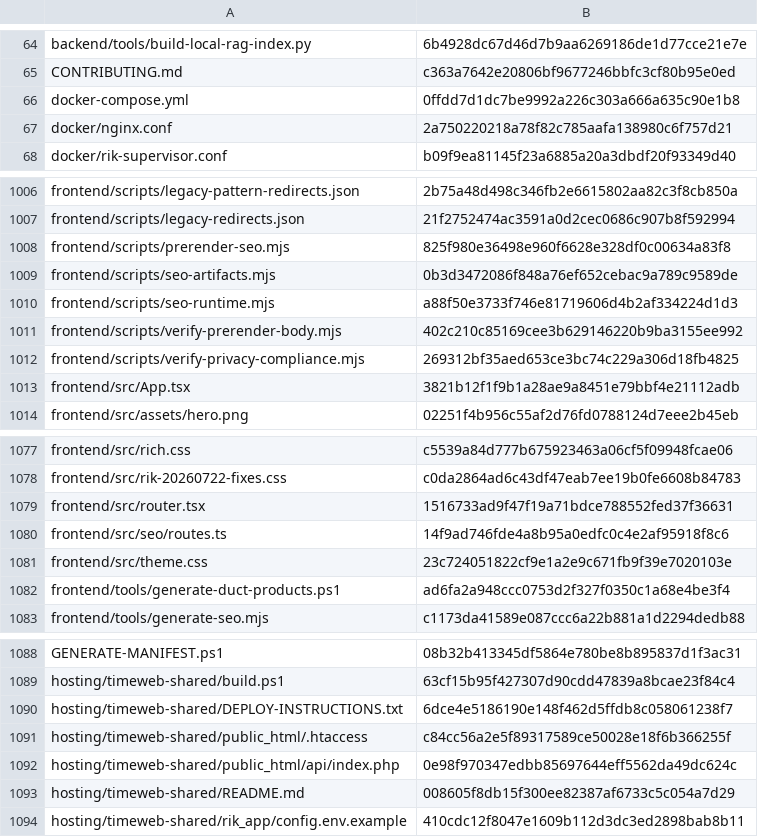
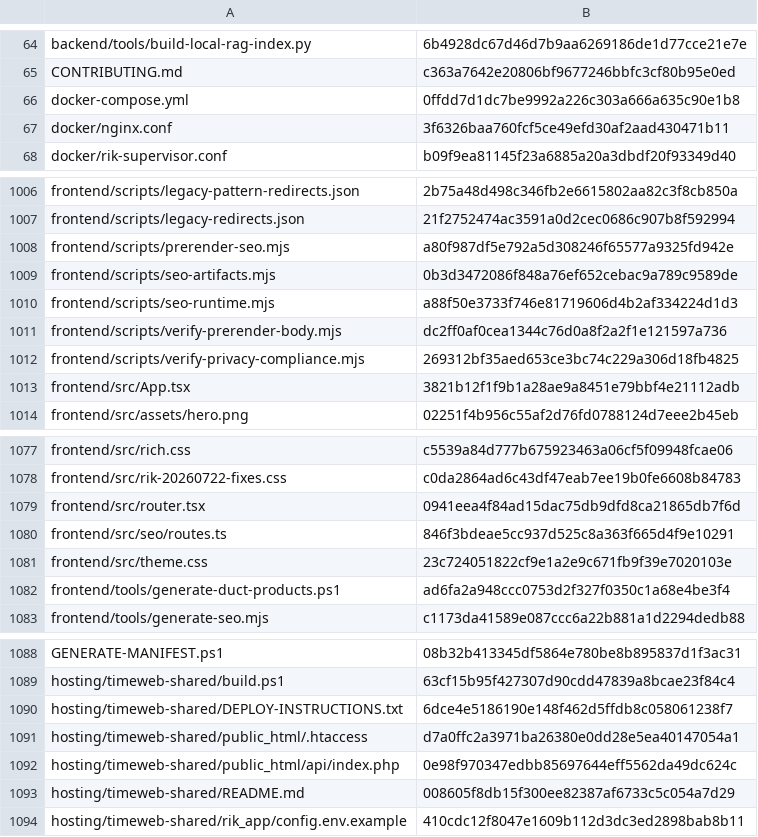
Before and after one commit to vstoilsky-svg/rik-site, a CSV file: MANIFEST.csv, drawn as a sheet; only a part is shown, gaps mark what is left out.

```diff
--- a/MANIFEST.csv
+++ b/MANIFEST.csv
@@ -66,3 +66,3 @@
 "docker-compose.yml","0ffdd7d1dc7be9992a226c303a666a635c90e1b8"
-"docker/nginx.conf","2a750220218a78f82c785aafa138980c6f757d21"
+"docker/nginx.conf","3f6326baa760fcf5ce49efd30af2aad430471b11"
 "docker/rik-supervisor.conf","b09f9ea81145f23a6885a20a3dbdf20f93349d40"
@@ -1007,6 +1007,6 @@
 "frontend/scripts/legacy-redirects.json","21f2752474ac3591a0d2cec0686c907b8f592994"
-"frontend/scripts/prerender-seo.mjs","825f980e36498e960f6628e328df0c00634a83f8"
+"frontend/scripts/prerender-seo.mjs","a80f987df5e792a5d308246f65577a9325fd942e"
 "frontend/scripts/seo-artifacts.mjs","0b3d3472086f848a76ef652cebac9a789c9589de"
 "frontend/scripts/seo-runtime.mjs","a88f50e3733f746e81719606d4b2af334224d1d3"
-"frontend/scripts/verify-prerender-body.mjs","402c210c85169cee3b629146220b9ba3155ee992"
+"frontend/scripts/verify-prerender-body.mjs","dc2ff0af0cea1344c76d0a8f2a2f1e121597a736"
 "frontend/scripts/verify-privacy-compliance.mjs","269312bf35aed653ce3bc74c229a306d18fb4825"
@@ -1078,4 +1078,4 @@
 "frontend/src/rik-20260722-fixes.css","c0da2864ad6c43df47eab7ee19b0fe6608b84783"
-"frontend/src/router.tsx","1516733ad9f47f19a71bdce788552fed37f36631"
-"frontend/src/seo/routes.ts","14f9ad746fde4a8b95a0edfc0c4e2af95918f8c6"
+"frontend/src/router.tsx","0941eea4f84ad15dac75db9dfd8ca21865db7f6d"
+"frontend/src/seo/routes.ts","846f3bdeae5cc937d525c8a363f665d4f9e10291"
 "frontend/src/theme.css","23c724051822cf9e1a2e9c671fb9f39e7020103e"
@@ -1090,3 +1090,3 @@
 "hosting/timeweb-shared/DEPLOY-INSTRUCTIONS.txt","6dce4e5186190e148f462d5ffdb8c058061238f7"
-"hosting/timeweb-shared/public_html/.htaccess","c84cc56a2e5f89317589ce50028e18f6b366255f"
+"hosting/timeweb-shared/public_html/.htaccess","d7a0ffc2a3971ba26380e0dd28e5ea40147054a1"
 "hosting/timeweb-shared/public_html/api/index.php","0e98f970347edbb85697644eff5562da49dc624c"
```
